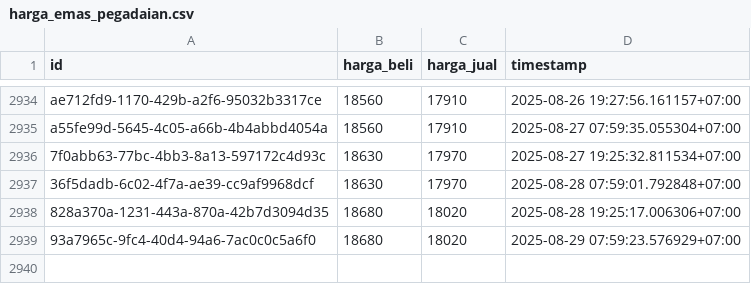
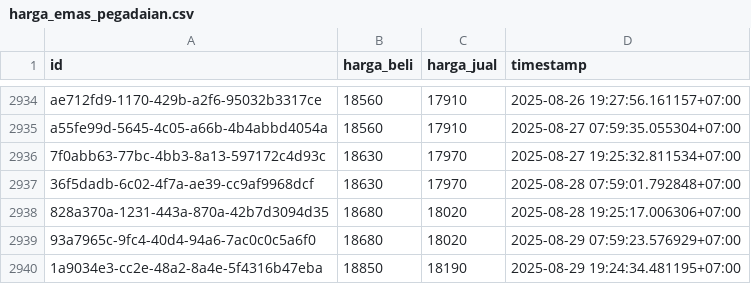
Before and after one commit to ahmadzfaiz/data, a CSV file: datasets/harga_emas_pegadaian.csv, drawn as a sheet; only a part is shown, gaps mark what is left out.

```diff
--- a/datasets/harga_emas_pegadaian.csv
+++ b/datasets/harga_emas_pegadaian.csv
@@ -2939 +2939,2 @@ a55fe99d-5645-4c05-a66b-4b4abbd4054a,18560,17910,2025-08-27 07:59:35.055304+07:0
 93a7965c-9fc4-40d4-94a6-7ac0c0c5a6f0,18680,18020,2025-08-29 07:59:23.576929+07:00
+1a9034e3-cc2e-48a2-8a4e-5f4316b47eba,18850,18190,2025-08-29 19:24:34.481195+07:00
```
